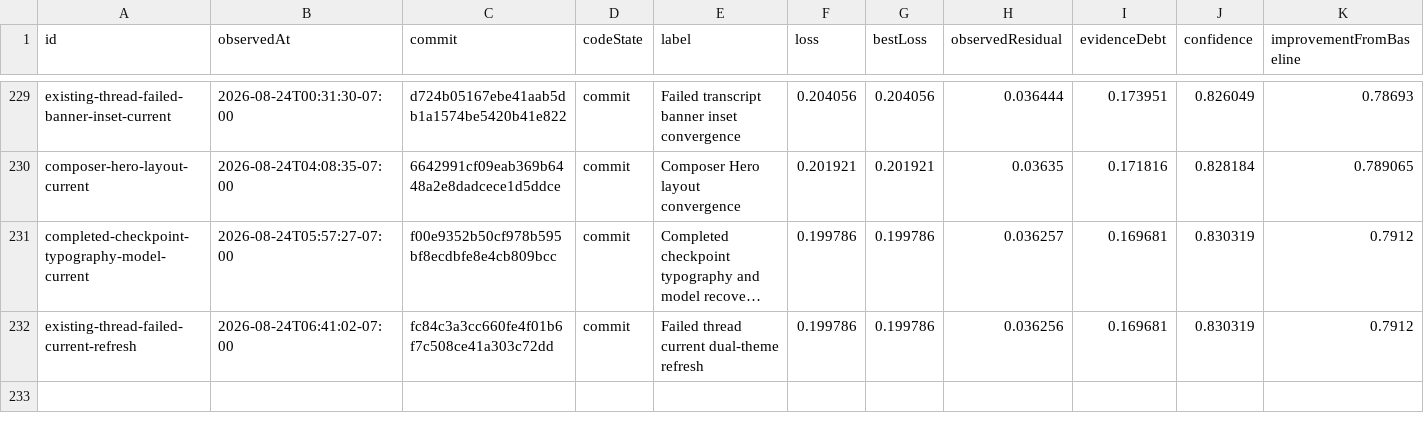
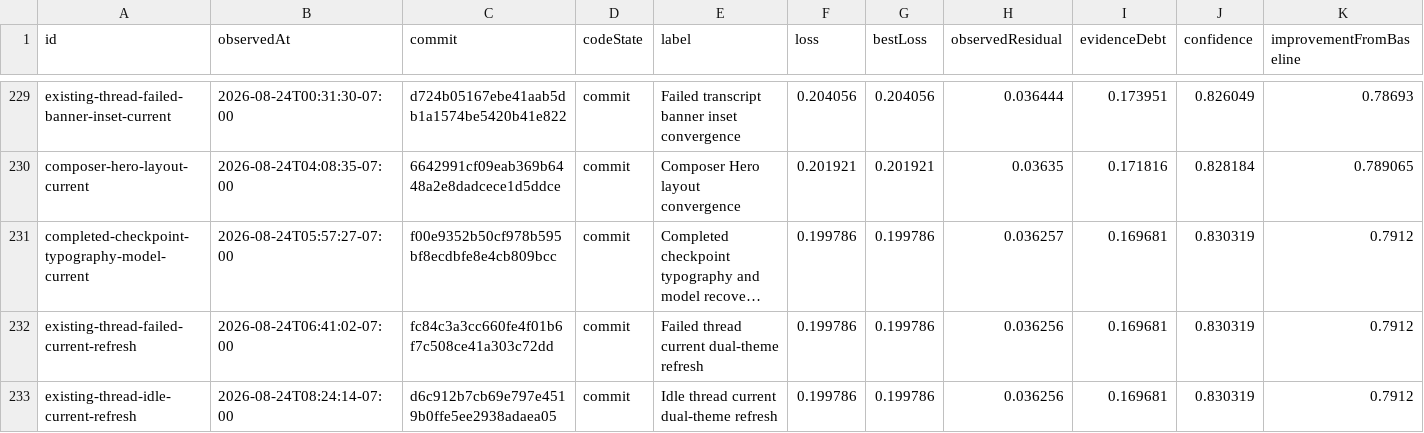
Before and after one commit to Huxpro/t3code-lynxtron, a CSV file: apps/lynxtron/reports/fidelity-loss/history.csv, drawn as a sheet; only a part is shown, gaps mark what is left out; long unchanged cells end in …; the diff names each change by its address in the sheet, - before the commit and + after, or states it on an @@ line.

Commit message:
docs(lynxtron): refresh idle thread evidence
Co-authored-by: TRAE CLI <noreply@bytedance.com>

```diff
--- a/apps/lynxtron/reports/fidelity-loss/history.csv
+++ b/apps/lynxtron/reports/fidelity-loss/history.csv
+row 233: existing-thread-idle-current-refresh | 2026-08-24T08:24:14-07:00 | d6c912b7cb69e797e4519b0ffe5ee2938adaea05 | commit | Idle thread current dual-theme refresh | 0.199786 | 0.199786 | 0.036256 | 0.169681 | 0.830319 | 0.7912
```
Also changed, not shown: 5 other files.
